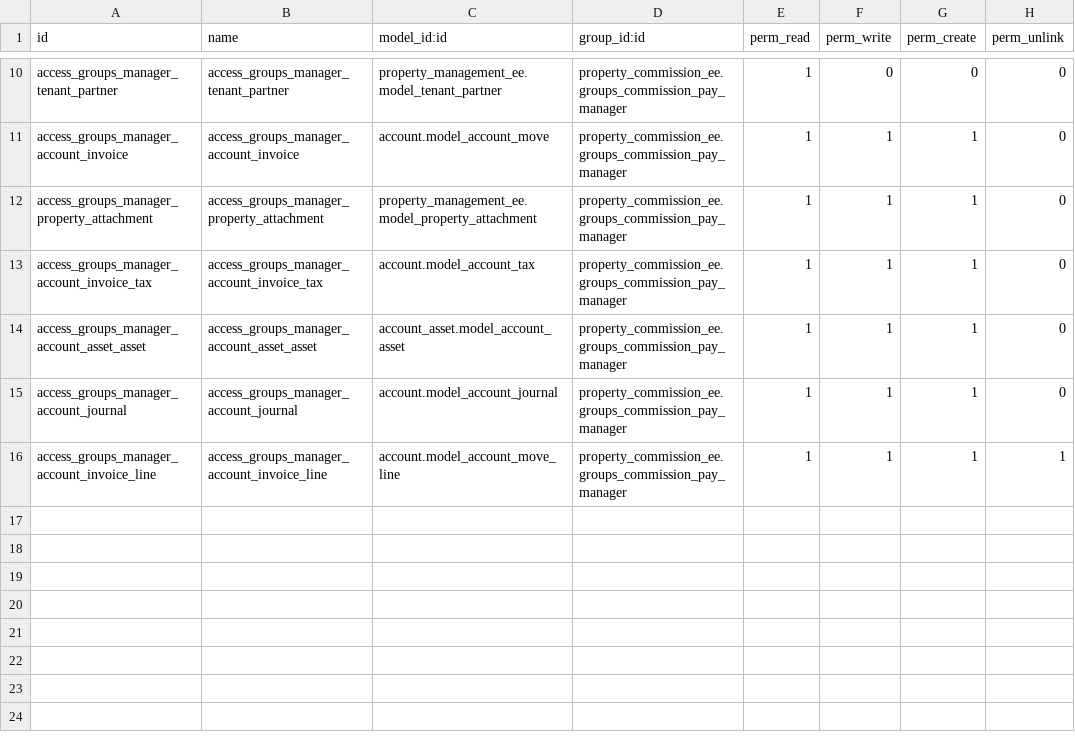
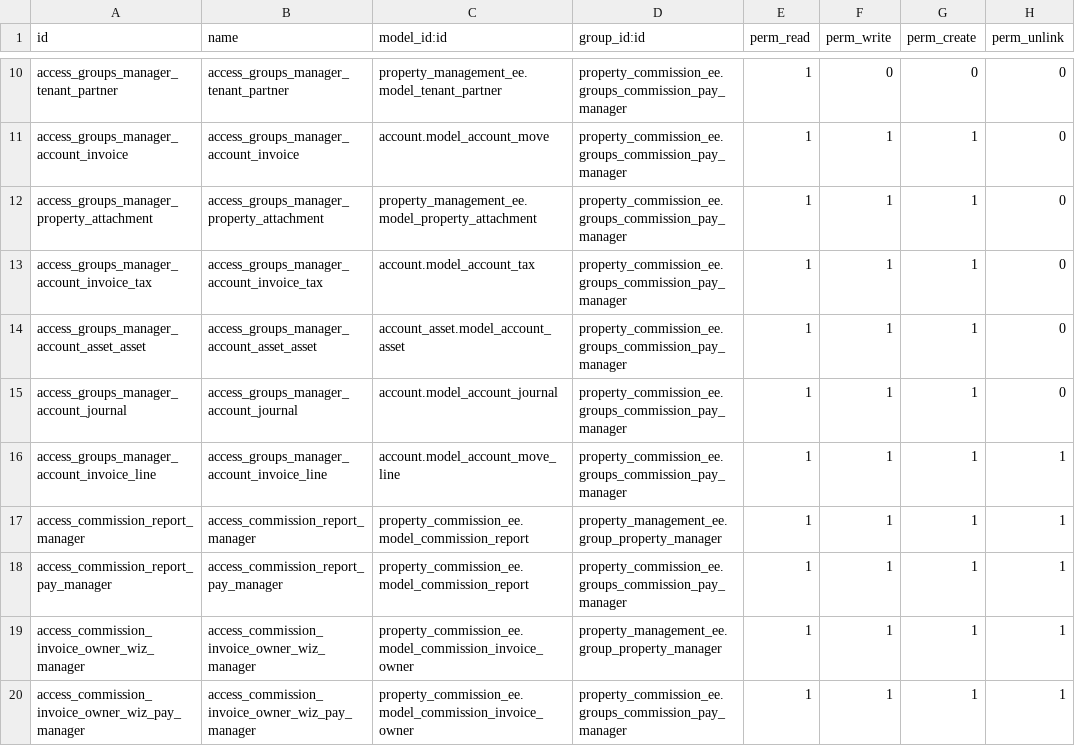
Before and after one commit to kamerep/interisV18, a CSV file: property_commission_ee/security/ir.model.access.csv, drawn as a sheet; only a part is shown, gaps mark what is left out.

Commit message:
Modernise views and icons, enable dead reports, add deployment
All modules:
- Rebuild app icons as 256px rounded squares in the module colours so
  they render cleanly in light and dark mode; replace the third-party
  vendor logo used as the commission icon
- Convert kanban-box templates to Odoo 18 card templates with
  highlight_color and kanban_color_picker
- Bump versions to 18.0.1.1.0

property_maintenance_ee:
- Extend the core request kanban card instead of replacing it

property_booking_ee, property_management_ee:
- Fix the unbook button (state 'Book' never matched) and make the
  book/unbook wizard act on the clicked unit, not the parent property
- Title icon-only buttons; distinct labels for duplicated fields;
  neutral demo tenant

property_commission_ee:
- Wire the commission details and commission invoices reports (wizard
  package, views, menus, report actions, access rights) and rewrite
  both QWeb templates for Odoo 18
- Fall back to tenancy/company currency on commission bills (NULL
  currency crash); chatter and state tracking on commission.invoice

property_sale_purchase_ee:
- Load the Financial Performance Analysis graph and its model/ACLs

property_penalty_ee:
- Drop a stale, unloaded ACL file pointing at another module

Deployment:
- deploy/ config template, systemd unit, deploy and local run scripts
- GitHub Actions static checks (compile, XML, manifests)

```diff
--- a/property_commission_ee/security/ir.model.access.csv
+++ b/property_commission_ee/security/ir.model.access.csv
@@ -16 +16,5 @@ access_groups_manager_account_journal,access_groups_manager_account_journal,acco
 access_groups_manager_account_invoice_line,access_groups_manager_account_invoice_line,account.model_account_move_line,property_commission_ee.groups_commission_pay_manager,1,1,1,1
+access_commission_report_manager,access_commission_report_manager,property_commission_ee.model_commission_report,property_management_ee.group_property_manager,1,1,1,1
+access_commission_report_pay_manager,access_commission_report_pay_manager,property_commission_ee.model_commission_report,property_commission_ee.groups_commission_pay_manager,1,1,1,1
+access_commission_invoice_owner_wiz_manager,access_commission_invoice_owner_wiz_manager,property_commission_ee.model_commission_invoice_owner,property_management_ee.group_property_manager,1,1,1,1
+access_commission_invoice_owner_wiz_pay_manager,access_commission_invoice_owner_wiz_pay_manager,property_commission_ee.model_commission_invoice_owner,property_commission_ee.groups_commission_pay_manager,1,1,1,1
```
Also changed, not shown: property_sale_purchase_ee/security/ir.model.access.csv, 52 other files.
